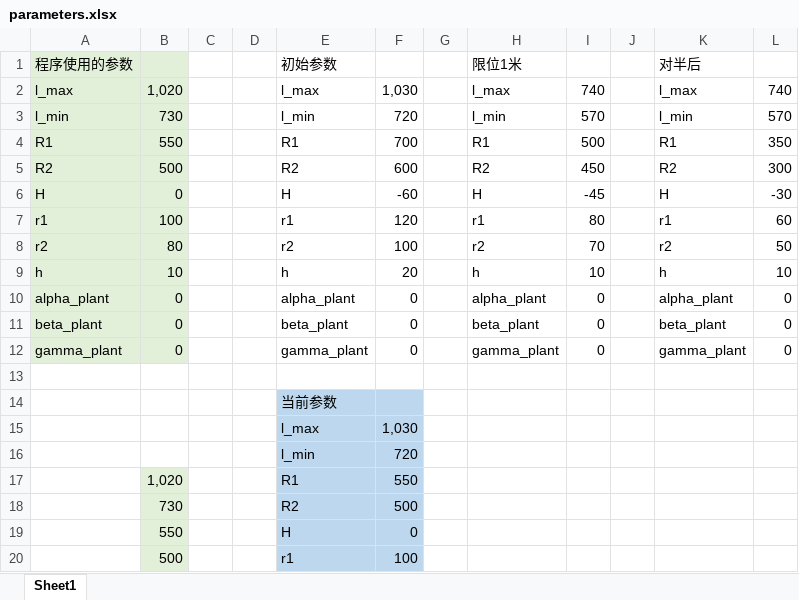
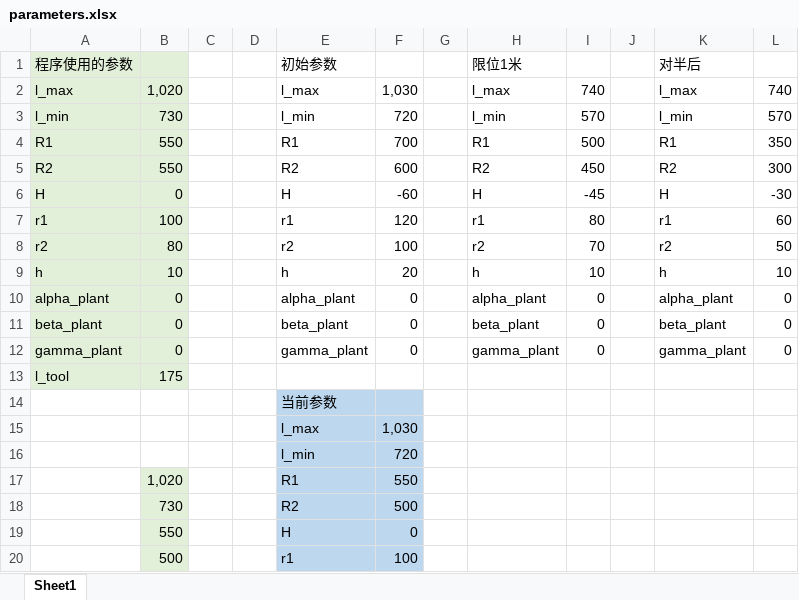
Before and after one commit to dinoness/paralle, an Excel workbook: parameters.xlsx, sheet Sheet1, drawn as a sheet; only a part is shown; values as stored, in another font and other column widths than the file's, no borders; the diff names each change by its address in the sheet, - before the commit and + after, or states it on an @@ line.

```diff
--- a/parameters.xlsx (sheet Sheet1)
+++ b/parameters.xlsx (sheet Sheet1)
-B5: 500
+B5: 550
-row 13: (empty)
+row 13: l_tool | 175
-A13:B13 fill: none
+A13:B13 fill: #E2F0D9
```
Also changed, not shown: 14 other files.
